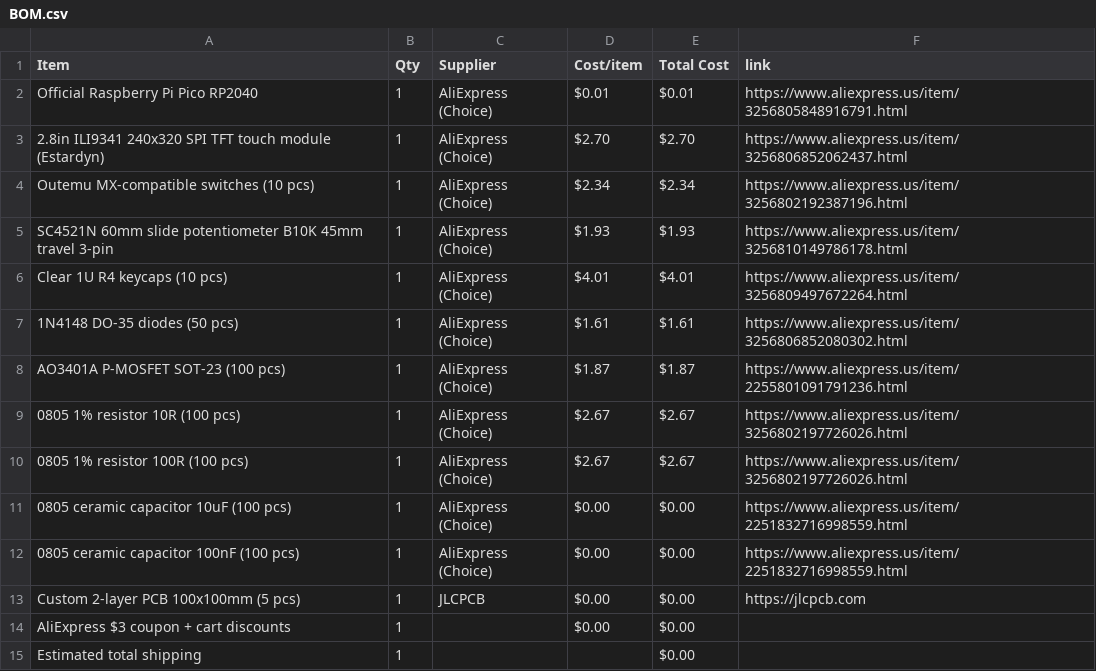
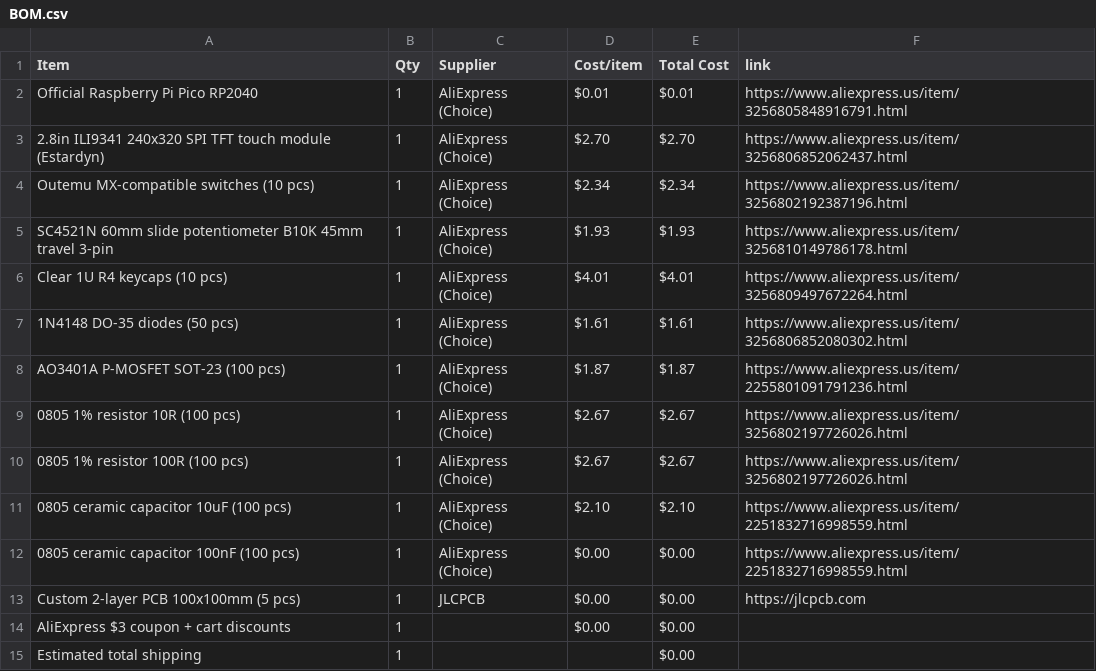
Before and after one commit to zirius1123/TFT-screen, a CSV file: BOM.csv, drawn as a sheet.

Commit message:
Sync Displays from Half Life

```diff
--- a/BOM.csv
+++ b/BOM.csv
@@ -10,3 +10,3 @@ AO3401A P-MOSFET SOT-23 (100 pcs),1,AliExpress (Choice),$1.87,$1.87,https://www.
 0805 1% resistor 100R (100 pcs),1,AliExpress (Choice),$2.67,$2.67,https://www.aliexpress.us/item/3256802197726026.html
-0805 ceramic capacitor 10uF (100 pcs),1,AliExpress (Choice),$0.00,$0.00,https://www.aliexpress.us/item/2251832716998559.html
+0805 ceramic capacitor 10uF (100 pcs),1,AliExpress (Choice),$2.10,$2.10,https://www.aliexpress.us/item/2251832716998559.html
 0805 ceramic capacitor 100nF (100 pcs),1,AliExpress (Choice),$0.00,$0.00,https://www.aliexpress.us/item/2251832716998559.html
```
